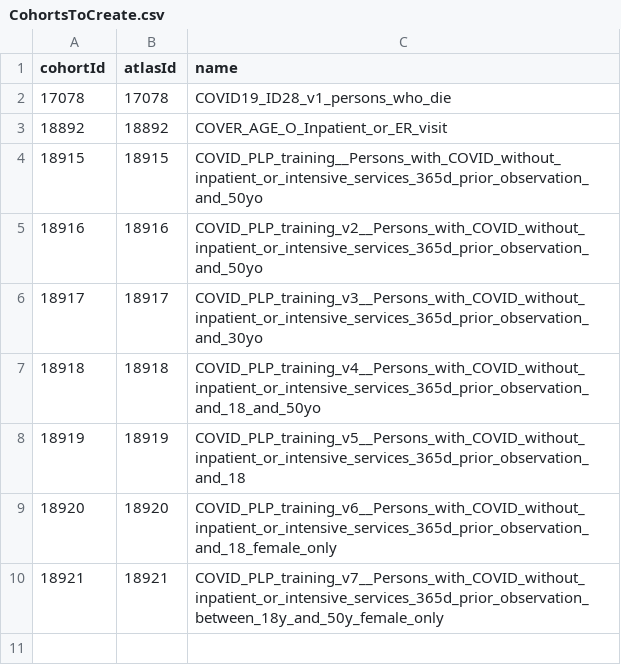
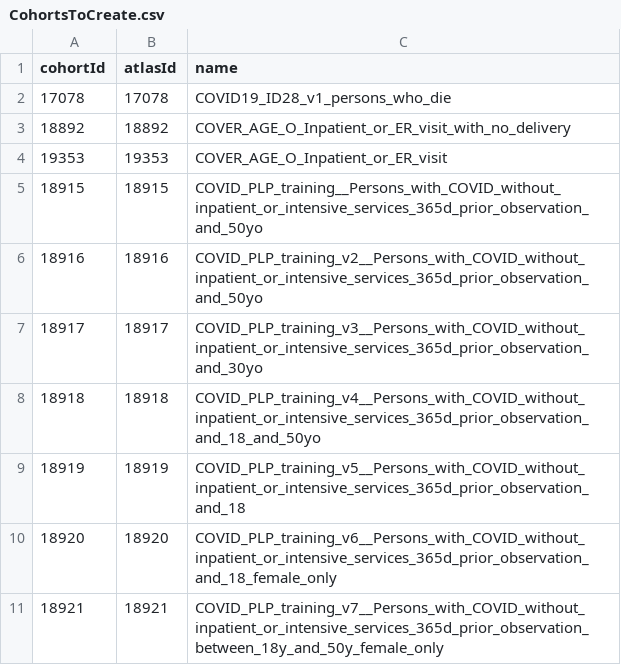
Before and after one commit to ohdsi-studies/CoverAge, a CSV file: inst/settings/CohortsToCreate.csv, drawn as a sheet.

Commit message:
updating CoverAge
updating CoverAge with new Outcome that excludes hospitalization due to end of pregnancy

```diff
--- a/inst/settings/CohortsToCreate.csv
+++ b/inst/settings/CohortsToCreate.csv
@@ -2,3 +2,4 @@ cohortId,atlasId,name
 17078,17078,COVID19_ID28_v1_persons_who_die
-18892,18892,COVER_AGE_O_Inpatient_or_ER_visit
+18892,18892,COVER_AGE_O_Inpatient_or_ER_visit_with_no_delivery
+19353,19353,COVER_AGE_O_Inpatient_or_ER_visit
 18915,18915,COVID_PLP_training__Persons_with_COVID_without_inpatient_or_intensive_services_365d_prior_observation_and_50yo
```
Also changed, not shown: 40 other files.
